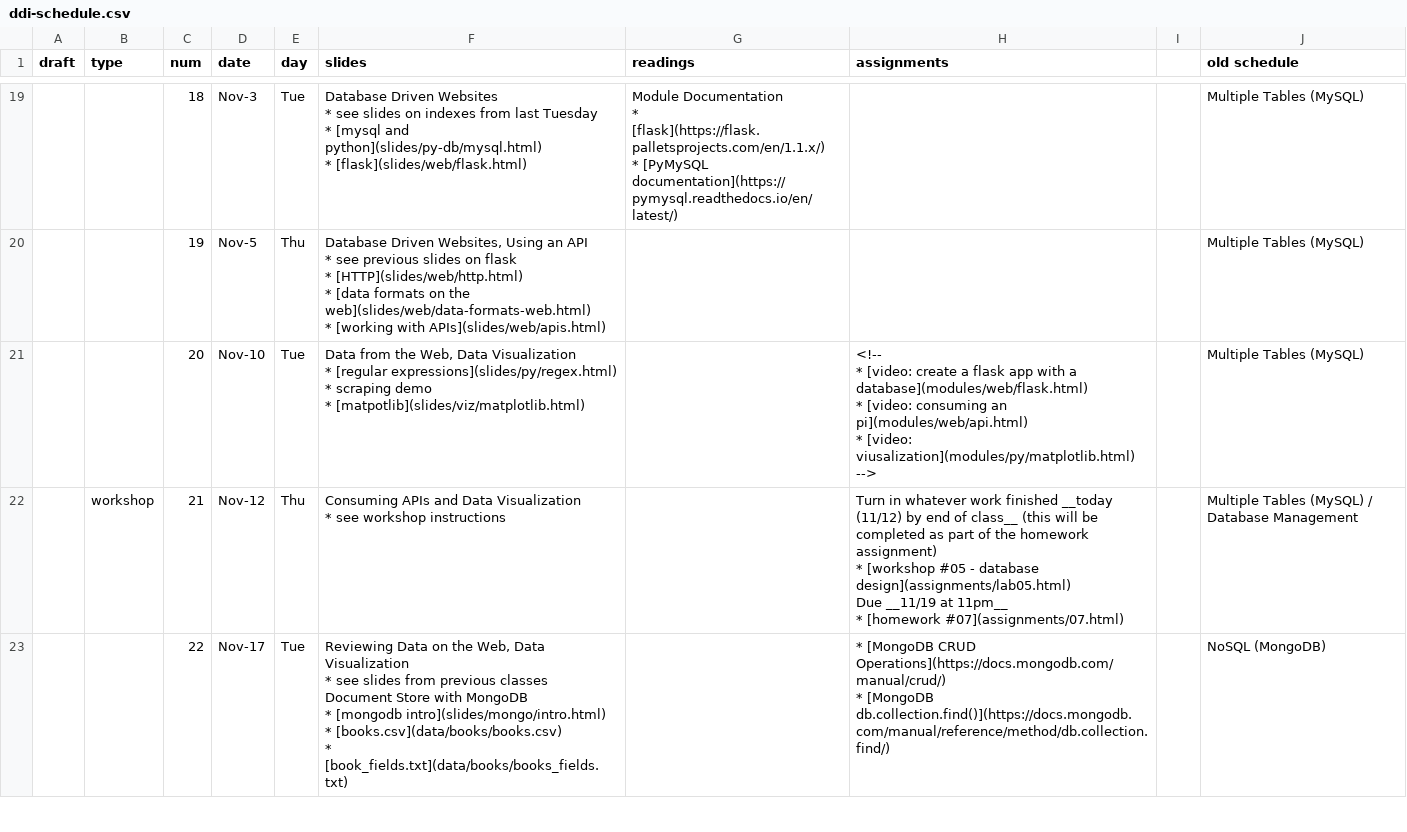
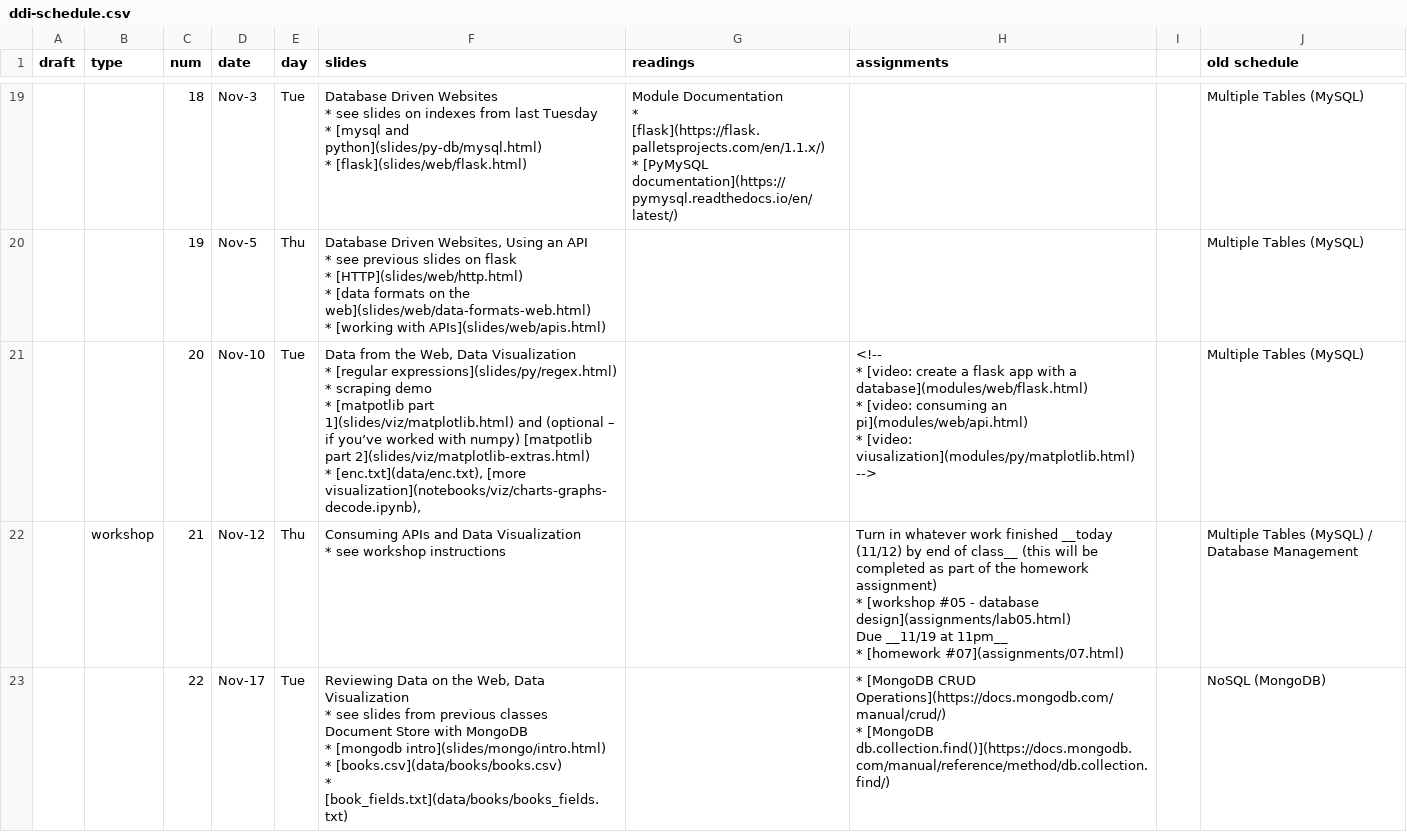
Before and after one commit to foureyes/csci-ua.0060-fall2020-001, a CSV file: _data/ddi-schedule.csv, drawn as a sheet; only a part is shown, gaps mark what is left out; ↵ is a line break in a cell; the diff names each change by its address in the sheet, - before the commit and + after, or states it on an @@ line.

```diff
--- a/_data/ddi-schedule.csv
+++ b/_data/ddi-schedule.csv
-F21 (slides): …demo ↵ * [matpotlib](slides/viz/matplotlib.html)
+F21 (slides): …demo ↵ * [matpotlib part 1](slides/viz/matplotlib.html) and (optional – if you’ve worked with numpy) [matpotlib part 2](slides/viz/matplotlib-extras.html) ↵ * [enc.txt](data/enc.txt), [more visualization](notebooks/viz/charts-graphs-decode.ipynb),
```
Also changed, not shown: 7 other files.
